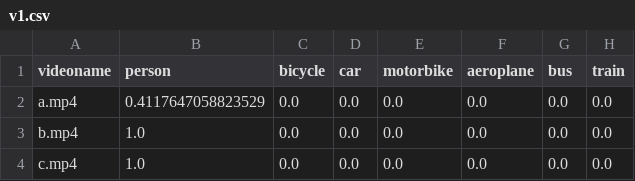
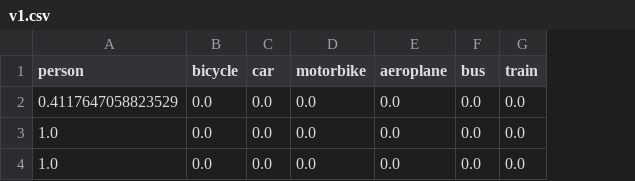
Before and after one commit to pongshy/VideoDetection, a CSV file: datasets/v1.csv, drawn as a sheet; only a part is shown; the diff names each change by its address in the sheet, - before the commit and + after, or states it on an @@ line.

Commit message:
add sport datasets

```diff
--- a/datasets/v1.csv
+++ b/datasets/v1.csv
-column A (videoname), rows 2-4: a.mp4 | b.mp4 | c.mp4
```
Also changed, not shown: 6 other files.
